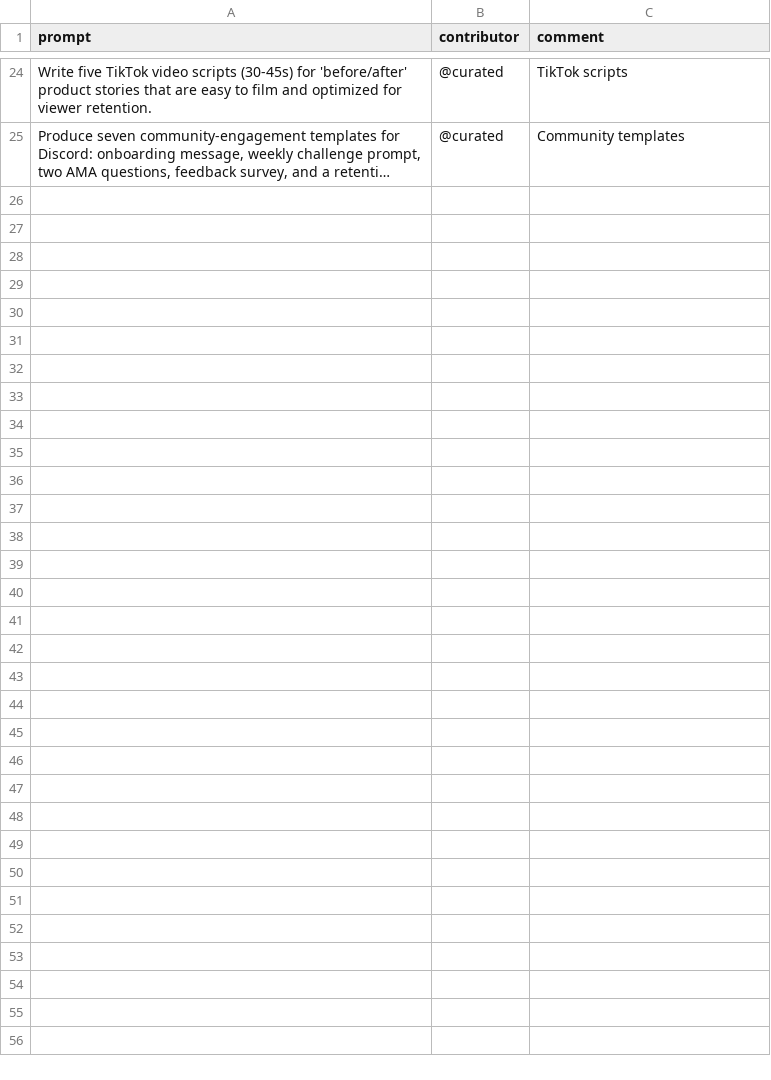
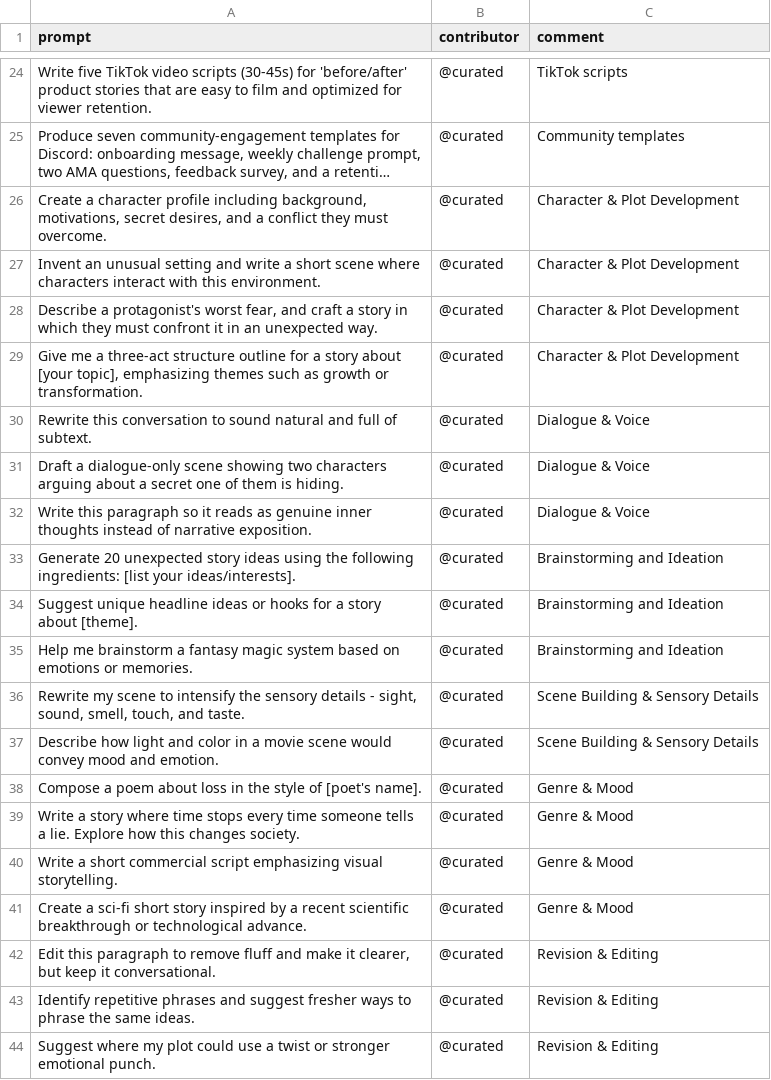
Before and after one commit to stancsz/awesome-ai-prompts, a CSV file: chatgpt/text/prompts.csv, drawn as a sheet; only a part is shown, gaps mark what is left out; long unchanged cells end in …; the diff names each change by its address in the sheet, - before the commit and + after, or states it on an @@ line.

```diff
--- a/chatgpt/text/prompts.csv
+++ b/chatgpt/text/prompts.csv
+row 26: Create a character profile including background, motivations, secret desires, and a conflict they must overcome. | @curated | Character & Plot Development
+row 27: Invent an unusual setting and write a short scene where characters interact with this environment. | @curated | Character & Plot Development
+row 28: Describe a protagonist's worst fear, and craft a story in which they must confront it in an unexpected way. | @curated | Character & Plot Development
+row 29: Give me a three-act structure outline for a story about [your topic], emphasizing themes such as growth or transformation. | @curated | Character & Plot Development
+row 30: Rewrite this conversation to sound natural and full of subtext. | @curated | Dialogue & Voice
+row 31: Draft a dialogue-only scene showing two characters arguing about a secret one of them is hiding. | @curated | Dialogue & Voice
+row 32: Write this paragraph so it reads as genuine inner thoughts instead of narrative exposition. | @curated | Dialogue & Voice
+row 33: Generate 20 unexpected story ideas using the following ingredients: [list your ideas/interests]. | @curated | Brainstorming and Ideation
+row 34: Suggest unique headline ideas or hooks for a story about [theme]. | @curated | Brainstorming and Ideation
+row 35: Help me brainstorm a fantasy magic system based on emotions or memories. | @curated | Brainstorming and Ideation
+row 36: Rewrite my scene to intensify the sensory details - sight, sound, smell, touch, and taste. | @curated | Scene Building & Sensory Details
+row 37: Describe how light and color in a movie scene would convey mood and emotion. | @curated | Scene Building & Sensory Details
+row 38: Compose a poem about loss in the style of [poet's name]. | @curated | Genre & Mood
+row 39: Write a story where time stops every time someone tells a lie. Explore how this changes society. | @curated | Genre & Mood
+row 40: Write a short commercial script emphasizing visual storytelling. | @curated | Genre & Mood
+row 41: Create a sci-fi short story inspired by a recent scientific breakthrough or technological advance. | @curated | Genre & Mood
+row 42: Edit this paragraph to remove fluff and make it clearer, but keep it conversational. | @curated | Revision & Editing
+row 43: Identify repetitive phrases and suggest fresher ways to phrase the same ideas. | @curated | Revision & Editing
+row 44: Suggest where my plot could use a twist or stronger emotional punch. | @curated | Revision & Editing
```
Also changed, not shown: 1 other file.
